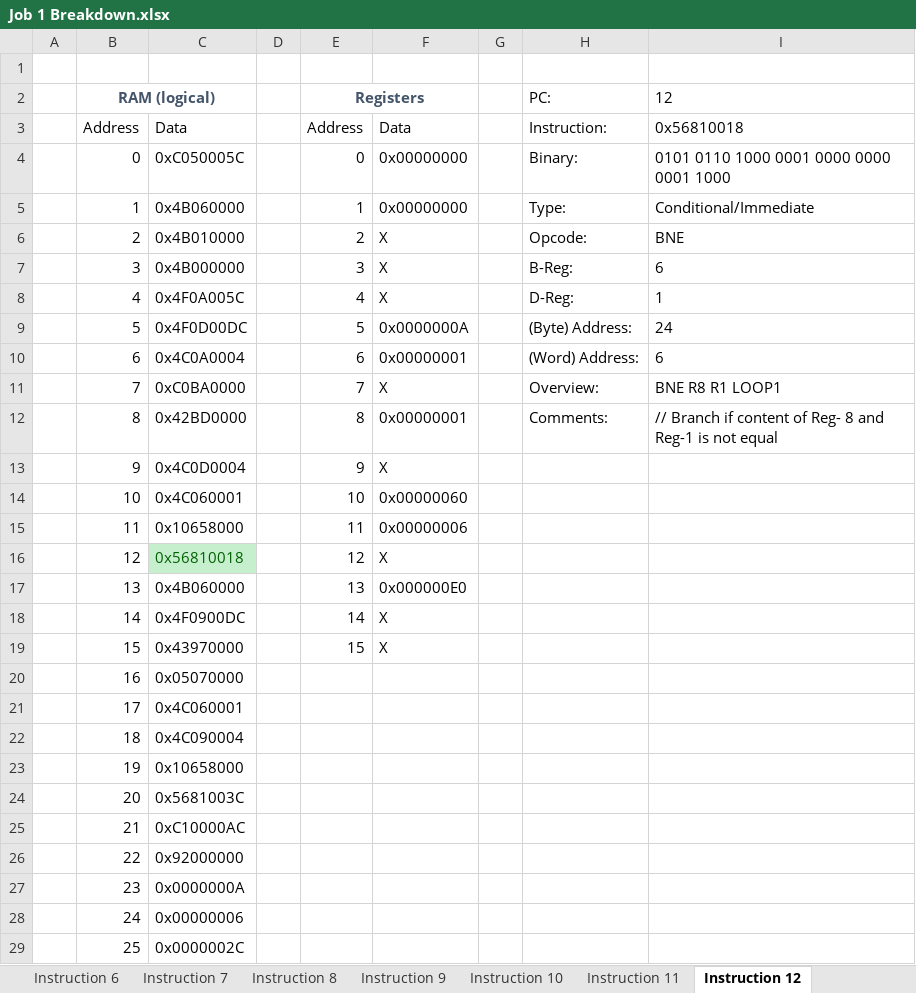
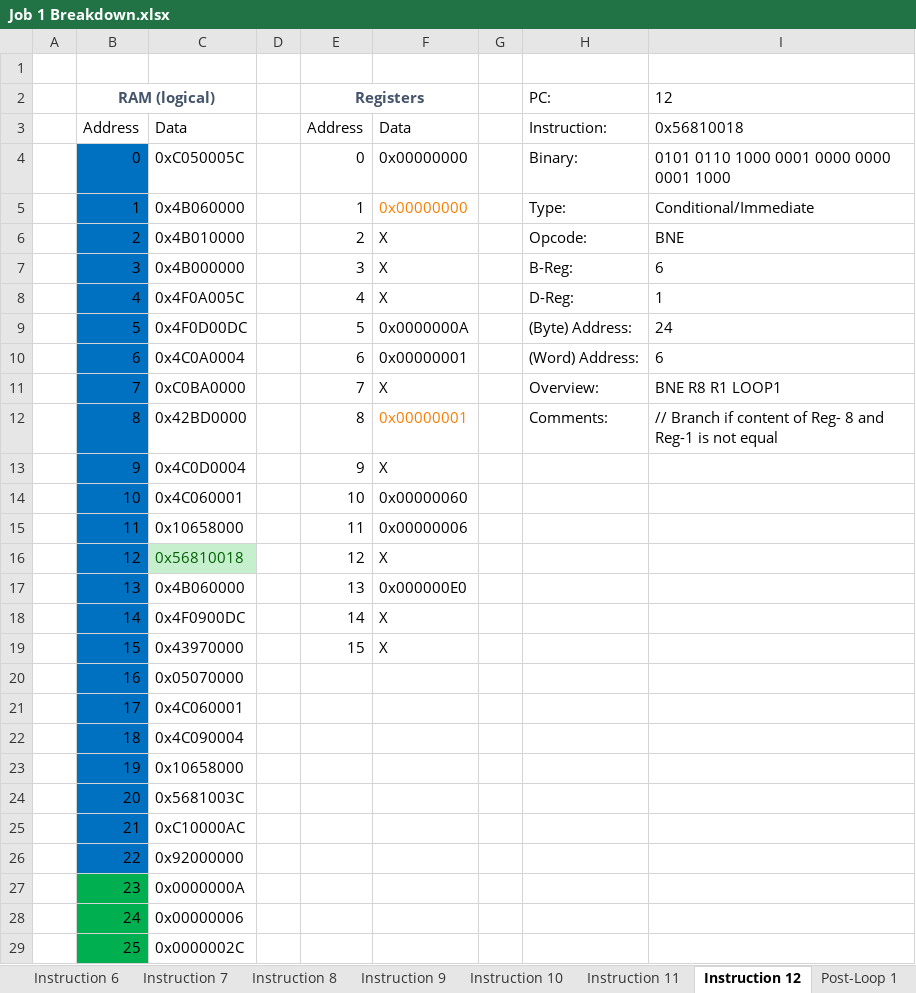
Before and after one commit to EagleZR/CS3502_Group_Project, an Excel workbook: Job 1 Breakdown.xlsx, sheet Instruction 12, drawn as a sheet; only a part is shown; values as stored, in another font and other column widths than the file's, no borders; table styles not drawn; the diff covers the shown part only; the diff names each change by its address in the sheet, - before the commit and + after, or states it on an @@ line.

```diff
--- a/Job 1 Breakdown.xlsx (sheet Instruction 12)
+++ b/Job 1 Breakdown.xlsx (sheet Instruction 12)
+sheet tab: Post-Loop 1
-B4:B26 fill: none
+B4:B26 fill: #0070C0
-F5 text colour: black
+F5 text colour: #FA7D00
-F12 text colour: black
+F12 text colour: #FA7D00
-B27:B29 fill: none
+B27:B29 fill: #00B050
```
Also changed, not shown: cell formats elsewhere in this sheet, sheet Instruction 11, sheet Instruction 7, sheet Instruction 8, sheet Instruction 0, sheet Instruction 1, sheet Instruction 2, 6 more sheets, other sheet tabs, 7 other files.
